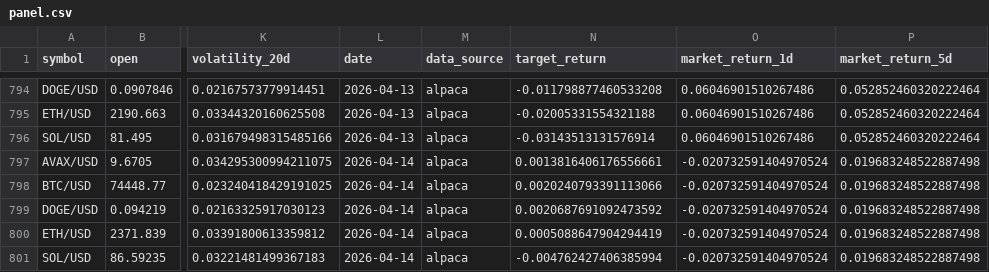
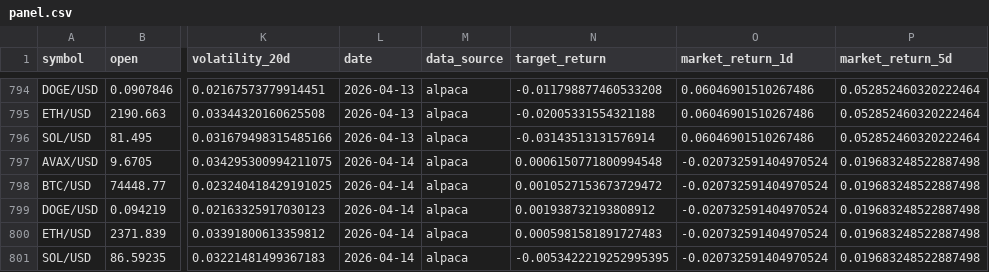
Before and after one commit to merrybabyxmas/qdev, a CSV file: artifacts/experiments/datasets/b095980163cb/panel.csv, drawn as a sheet; only a part is shown, gaps mark what is left out; the diff names each change by its address in the sheet, - before the commit and + after, or states it on an @@ line.

```diff
--- a/artifacts/experiments/datasets/b095980163cb/panel.csv
+++ b/artifacts/experiments/datasets/b095980163cb/panel.csv
-N797 (target_return): 0.0013816406176556661
+N797 (target_return): 0.0006150771800994548
-N798 (target_return): 0.0020240793391113066
+N798 (target_return): 0.0010527153673729472
-N799 (target_return): 0.0020687691092473592
+N799 (target_return): 0.001938732193808912
-N800 (target_return): 0.0005088647904294419
+N800 (target_return): 0.0005981581891727483
-N801 (target_return): -0.004762427406385994
+N801 (target_return): -0.0053422219252995395
```
Also changed, not shown: 31 other files.
